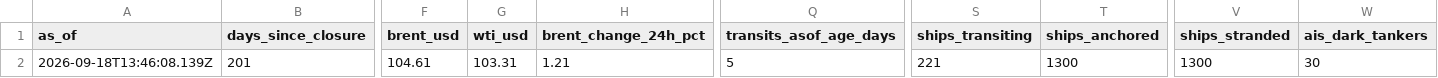
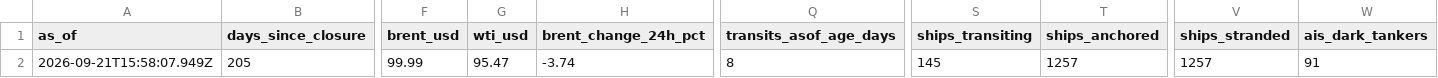
Before and after one commit to jgupton/strait-of-hormuz-data, a CSV file: data/status.csv, drawn as a sheet; only a part is shown, gaps mark what is left out; the diff covers the shown part only; the diff names each change by its address in the sheet, - before the commit and + after, or states it on an @@ line.

```diff
--- a/data/status.csv
+++ b/data/status.csv
-A2 (as_of): 2026-09-18T13:46:08.139Z
+A2 (as_of): 2026-09-21T15:58:07.949Z
-B2 (days_since_closure): 201
+B2 (days_since_closure): 205
-F2 (brent_usd): 104.61
+F2 (brent_usd): 99.99
-G2 (wti_usd): 103.31
+G2 (wti_usd): 95.47
-H2 (brent_change_24h_pct): 1.21
+H2 (brent_change_24h_pct): -3.74
-Q2 (transits_asof_age_days): 5
+Q2 (transits_asof_age_days): 8
-S2 (ships_transiting): 221
+S2 (ships_transiting): 145
-T2 (ships_anchored): 1300
+T2 (ships_anchored): 1257
-V2 (ships_stranded): 1300
+V2 (ships_stranded): 1257
-W2 (ais_dark_tankers): 30
+W2 (ais_dark_tankers): 91
```
Also changed, not shown: 7 edited cells elsewhere in this file, data/events.csv, data/hormuz-index-daily.csv, 7 other files.
